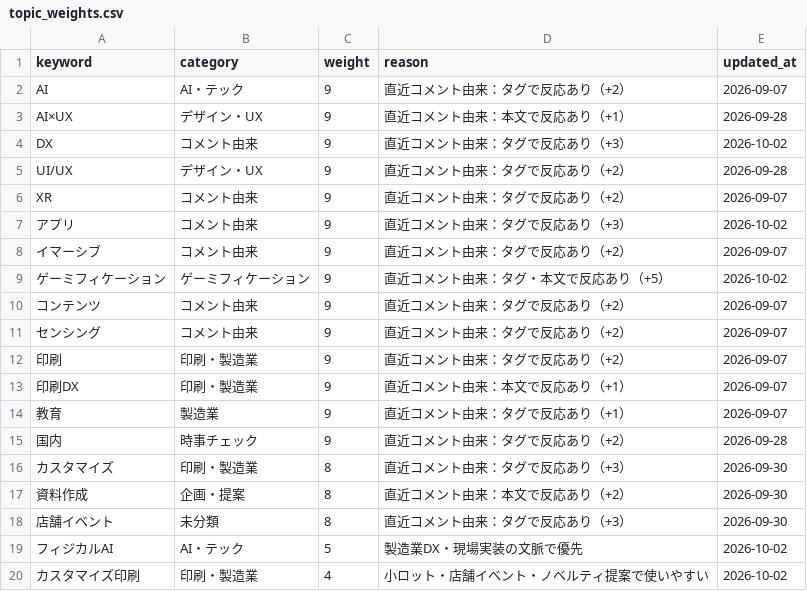
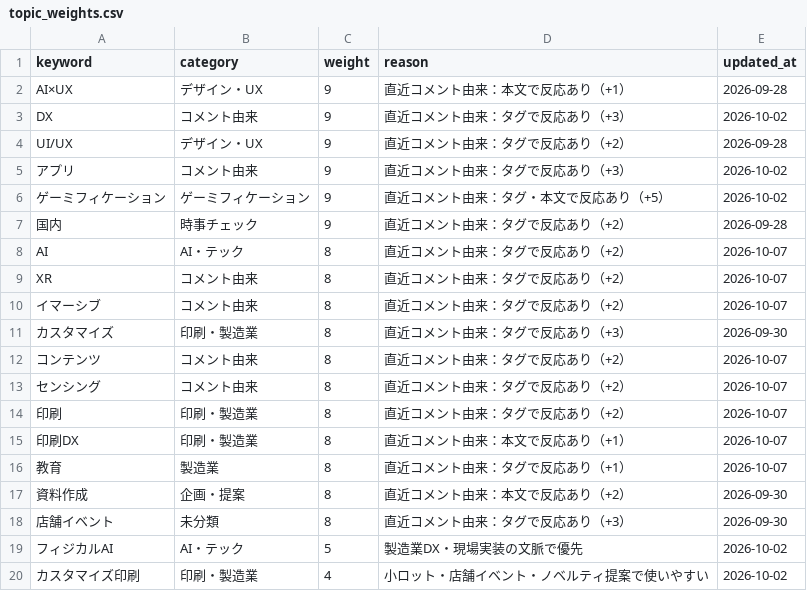
Before and after one commit to Hazuki-seo/Daily-Briefing-Board, a CSV file: data/topic_weights.csv, drawn as a sheet; only a part is shown; removed rows and columns are numbered as before the commit, all else as after; the diff names each change by its address in the sheet, - before the commit and + after, or states it on an @@ line.

```diff
--- a/data/topic_weights.csv
+++ b/data/topic_weights.csv
-row 2: AI | AI・テック | 9 | 直近コメント由来：タグで反応あり（+2） | 2026-09-07
-row 6: XR | コメント由来 | 9 | 直近コメント由来：タグで反応あり（+2） | 2026-09-07
-row 8: イマーシブ | コメント由来 | 9 | 直近コメント由来：タグで反応あり（+2） | 2026-09-07
-row 10: コンテンツ | コメント由来 | 9 | 直近コメント由来：タグで反応あり（+2） | 2026-09-07
-row 11: センシング | コメント由来 | 9 | 直近コメント由来：タグで反応あり（+2） | 2026-09-07
-row 12: 印刷 | 印刷・製造業 | 9 | 直近コメント由来：タグで反応あり（+2） | 2026-09-07
-row 13: 印刷DX | 印刷・製造業 | 9 | 直近コメント由来：本文で反応あり（+1） | 2026-09-07
-row 14: 教育 | 製造業 | 9 | 直近コメント由来：タグで反応あり（+1） | 2026-09-07
+row 8: AI | AI・テック | 8 | 直近コメント由来：タグで反応あり（+2） | 2026-10-07
+row 9: XR | コメント由来 | 8 | 直近コメント由来：タグで反応あり（+2） | 2026-10-07
+row 10: イマーシブ | コメント由来 | 8 | 直近コメント由来：タグで反応あり（+2） | 2026-10-07
+row 12: コンテンツ | コメント由来 | 8 | 直近コメント由来：タグで反応あり（+2） | 2026-10-07
+row 13: センシング | コメント由来 | 8 | 直近コメント由来：タグで反応あり（+2） | 2026-10-07
+row 14: 印刷 | 印刷・製造業 | 8 | 直近コメント由来：タグで反応あり（+2） | 2026-10-07
+row 15: 印刷DX | 印刷・製造業 | 8 | 直近コメント由来：本文で反応あり（+1） | 2026-10-07
+row 16: 教育 | 製造業 | 8 | 直近コメント由来：タグで反応あり（+1） | 2026-10-07
```
